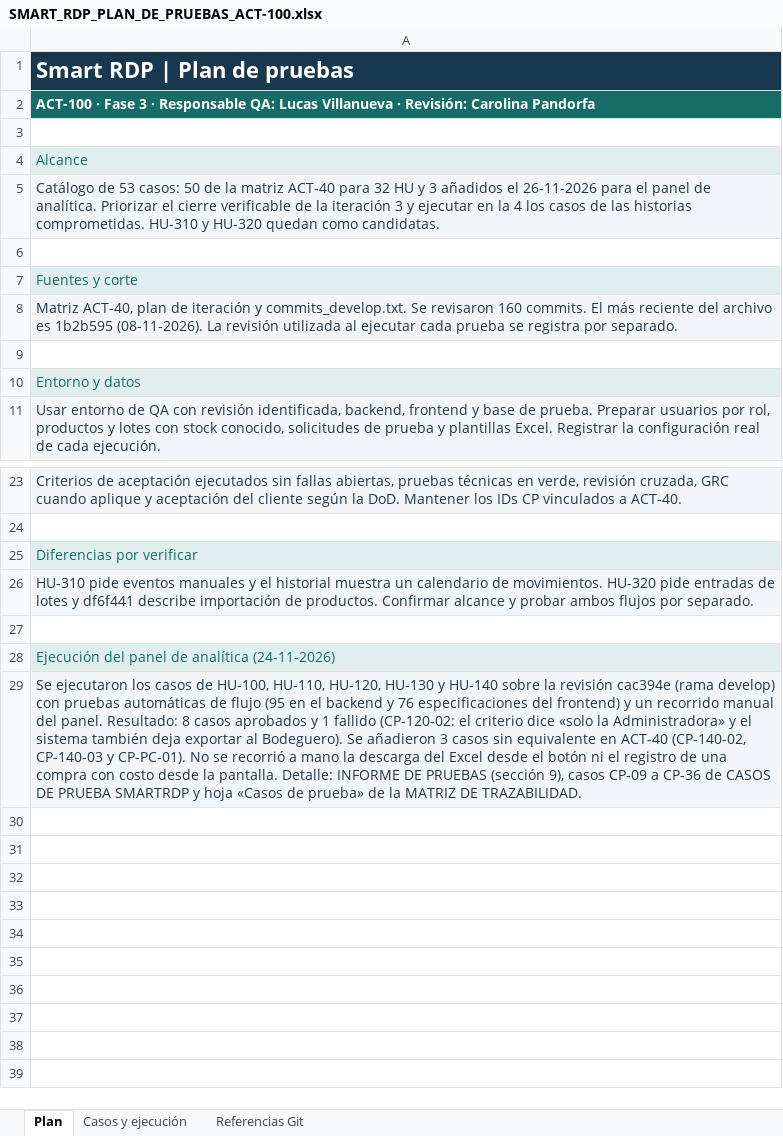
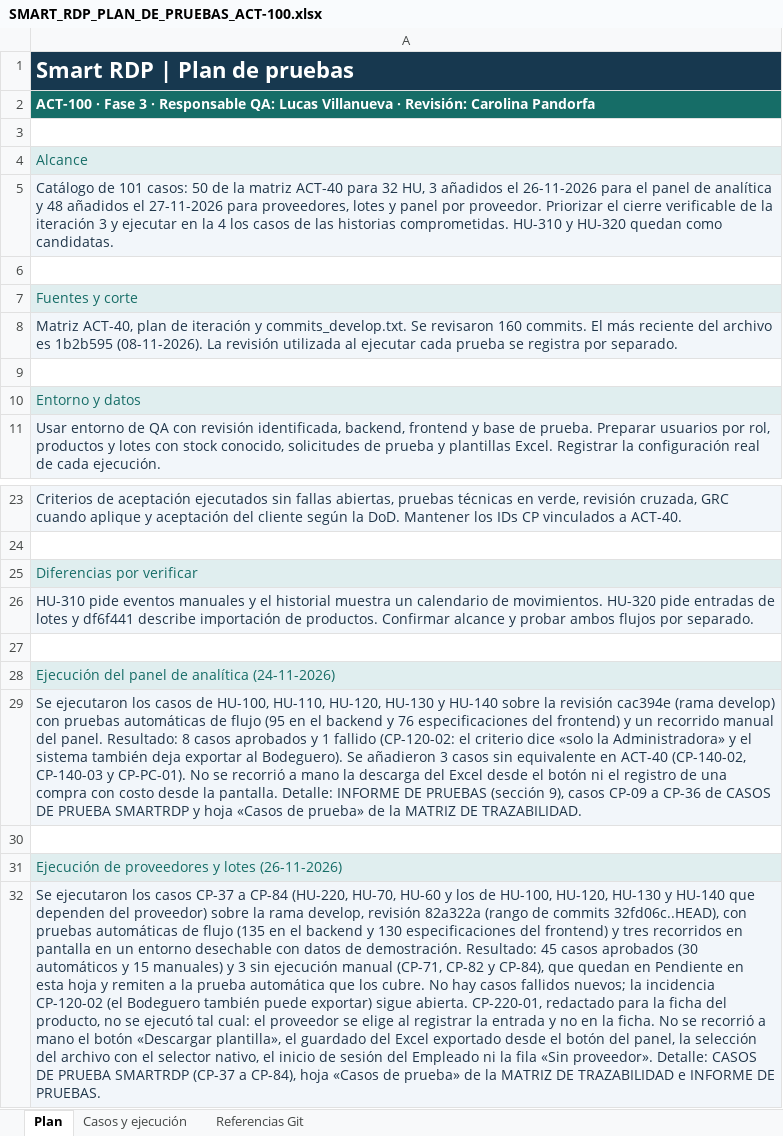
Before and after one commit to ezequielesq/SAN-BERNARDO-MALLEN-GONZALEZ-PTY4614-002D-EQUIPO-3, an Excel workbook: FASE 2/EVIDENCIAS PROYECTO/EVIDENCIAS DE DOCUMENTACIÓN/SMART_RDP_PLAN_DE_PRUEBAS_ACT-100.xlsx, sheet Plan, drawn as a sheet; only a part is shown, gaps mark what is left out; values as stored, in another font and other column widths than the file's, no borders; the diff names each change by its address in the sheet, - before the commit and + after, or states it on an @@ line.

Commit message:
docs(pruebas): casos CP-37 en adelante de proveedores, lotes y panel por proveedor (iteración 6)

```diff
--- a/FASE 2/EVIDENCIAS PROYECTO/EVIDENCIAS DE DOCUMENTACIÓN/SMART_RDP_PLAN_DE_PRUEBAS_ACT-100.xlsx (sheet Plan)
+++ b/FASE 2/EVIDENCIAS PROYECTO/EVIDENCIAS DE DOCUMENTACIÓN/SMART_RDP_PLAN_DE_PRUEBAS_ACT-100.xlsx (sheet Plan)
-A5: Catálogo de 53 casos: 50 de la matriz ACT-40 para 32 HU y 3 añadidos el 26-11-2026 para el panel de analítica. Priorizar el…
+A5: Catálogo de 101 casos: 50 de la matriz ACT-40 para 32 HU, 3 añadidos el 26-11-2026 para el panel de analítica y 48 añadidos el 27-11-2026 para proveedores, lotes y panel por proveedor. Priorizar el…
+row 30: (empty)
+row 31: Ejecución de proveedores y lotes (26-11-2026)
+row 32: Se ejecutaron los casos CP-37 a CP-84 (HU-220, HU-70, HU-60 y los de HU-100, HU-120, HU-130 y HU-140 que dependen del proveedor) sobre la rama develop, revisión 82a322a (rango de commits 32fd06c..HEAD), con pruebas automáticas de flujo (135 en el backend y 130 especificaciones del frontend) y tres recorridos en pantalla en un entorno desechable con datos de demostración. Resultado: 45 casos aprobados (30 automáticos y 15 manuales) y 3 sin ejecución manual (CP-71, CP-82 y CP-84), que quedan en Pendiente en esta hoja y remiten a la prueba automática que los cubre. No hay casos fallidos nuevos; la incidencia CP-120-02 (el Bodeguero también puede exportar) sigue abierta. CP-220-01, redactado para la ficha del producto, no se ejecutó tal cual: el proveedor se elige al registrar la entrada y no en la ficha. No se recorrió a mano el botón «Descargar plantilla», el guardado del Excel exportado desde el botón del panel, la selección del archivo con el selector nativo, el inicio de sesión del Empleado ni la fila «Sin proveedor». Detalle: CASOS DE PRUEBA SMARTRDP (CP-37 a CP-84), hoja «Casos de prueba» de la MATRIZ DE TRAZABILIDAD e INFORME DE PRUEBAS.
```
Also changed, not shown: sheet Casos y ejecución, FASE 2/EVIDENCIAS PROYECTO/EVIDENCIAS DE DOCUMENTACIÓN/MATRIZ DE TRAZABILIDAD.xlsx, FASE 2/EVIDENCIAS PROYECTO/EVIDENCIAS DE DOCUMENTACIÓN/SMART_RDP_MATRIZ_TRAZABILIDAD_ACT-40.xlsx, 1 other file.
